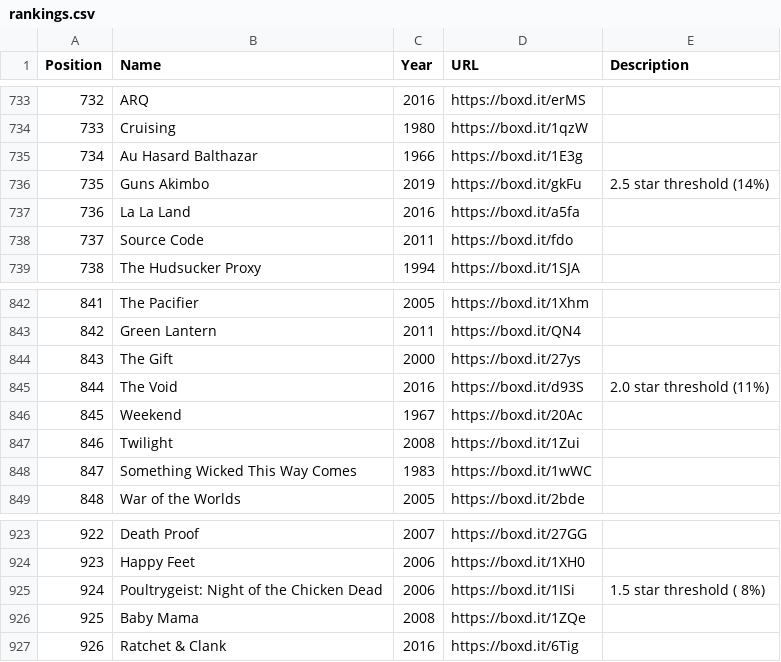
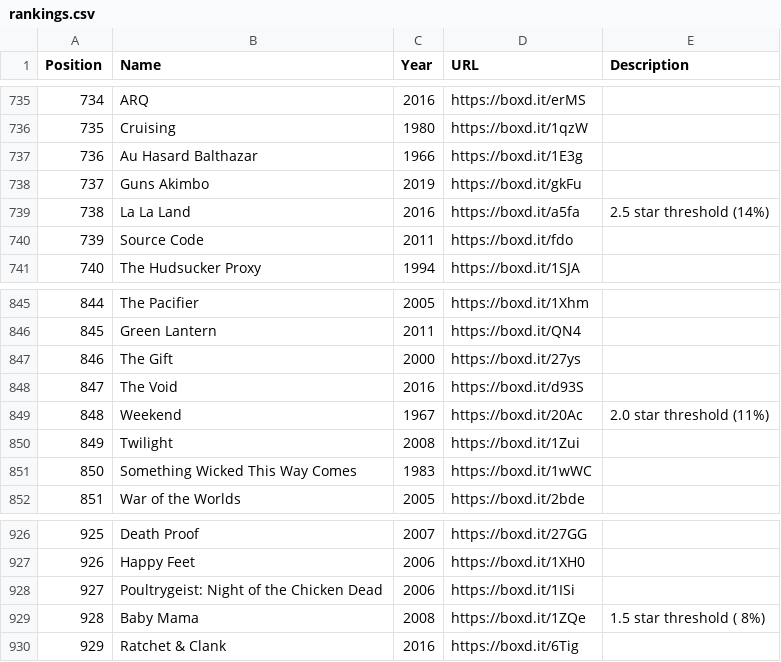
Before and after one commit to MrHen/movie-sorter, a CSV file: rankings.csv, drawn as a sheet; only a part is shown, gaps mark what is left out; addresses are those after the commit; the diff covers the shown part only; the diff names each change by its address in the sheet, - before the commit and + after, or states it on an @@ line.

```diff
--- a/rankings.csv
+++ b/rankings.csv
@@ column A (Position) renumbered from row 120 down @@
-E738 (Description): 2.5 star threshold (14%)
+E738 (Description): (empty)
-E739 (Description): (empty)
+E739 (Description): 2.5 star threshold (14%)
-E848 (Description): 2.0 star threshold (11%)
+E848 (Description): (empty)
-E849 (Description): (empty)
+E849 (Description): 2.0 star threshold (11%)
-E928 (Description): 1.5 star threshold ( 8%)
+E928 (Description): (empty)
-E929 (Description): (empty)
+E929 (Description): 1.5 star threshold ( 8%)
```
Also changed, not shown: 4 added rows and 2 edited cells elsewhere in this file, 1 other file.
